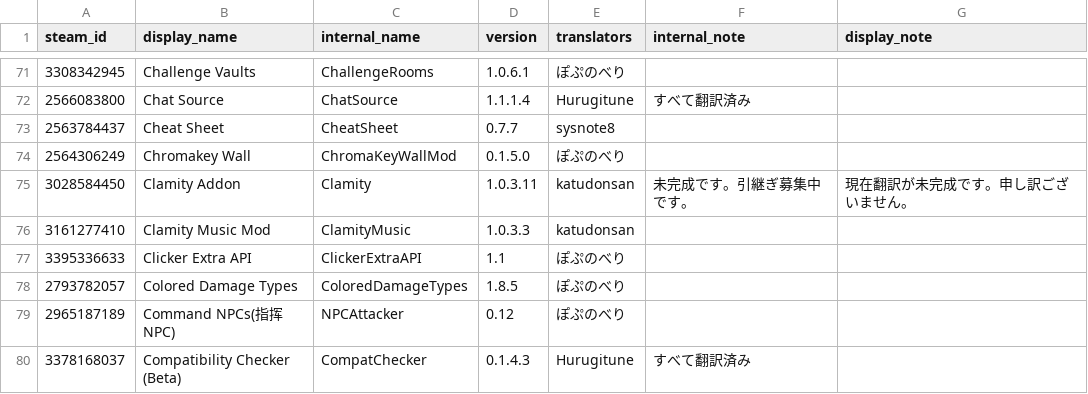
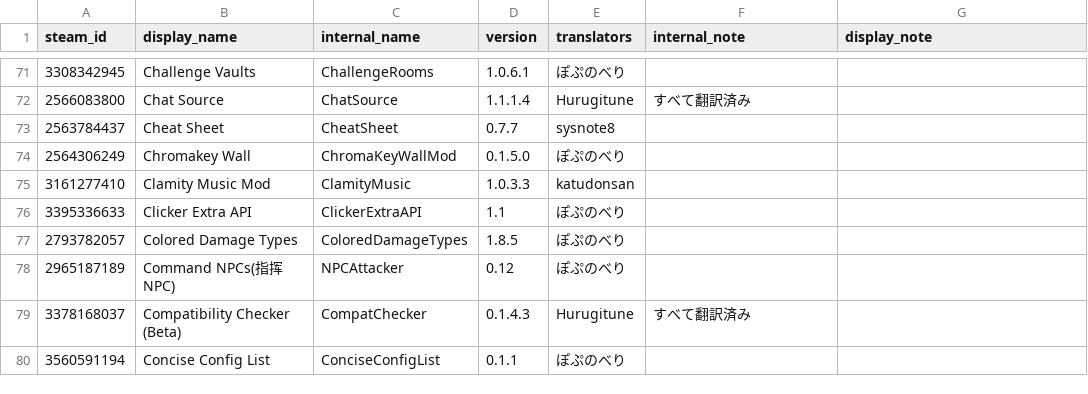
Before and after one commit to ExternalLocalizer/TMLHonyaku, a CSV file: TranslatedMods.csv, drawn as a sheet; only a part is shown, gaps mark what is left out; the shorter side is filled out with more unchanged rows; the diff names each change by its address in the sheet, - before the commit and + after, or states it on an @@ line.

Commit message:
Clamityはフォーラムの方に引継ぎを求めることにしました。

```diff
--- a/TranslatedMods.csv
+++ b/TranslatedMods.csv
-row 75: 3028584450 | Clamity Addon | Clamity | 1.0.3.11 | katudonsan | 未完成です。引継ぎ募集中です。 | 現在翻訳が未完成です。申し訳ございません。
```
Also changed, not shown: 1 other file.
